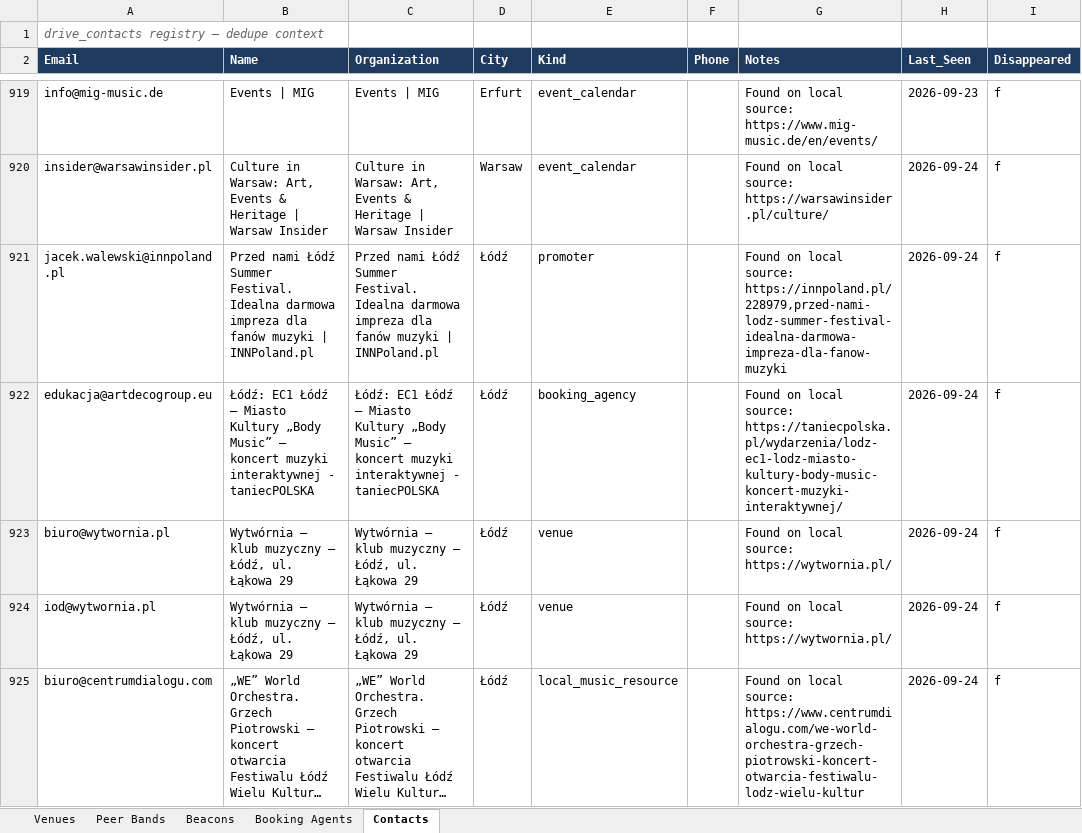
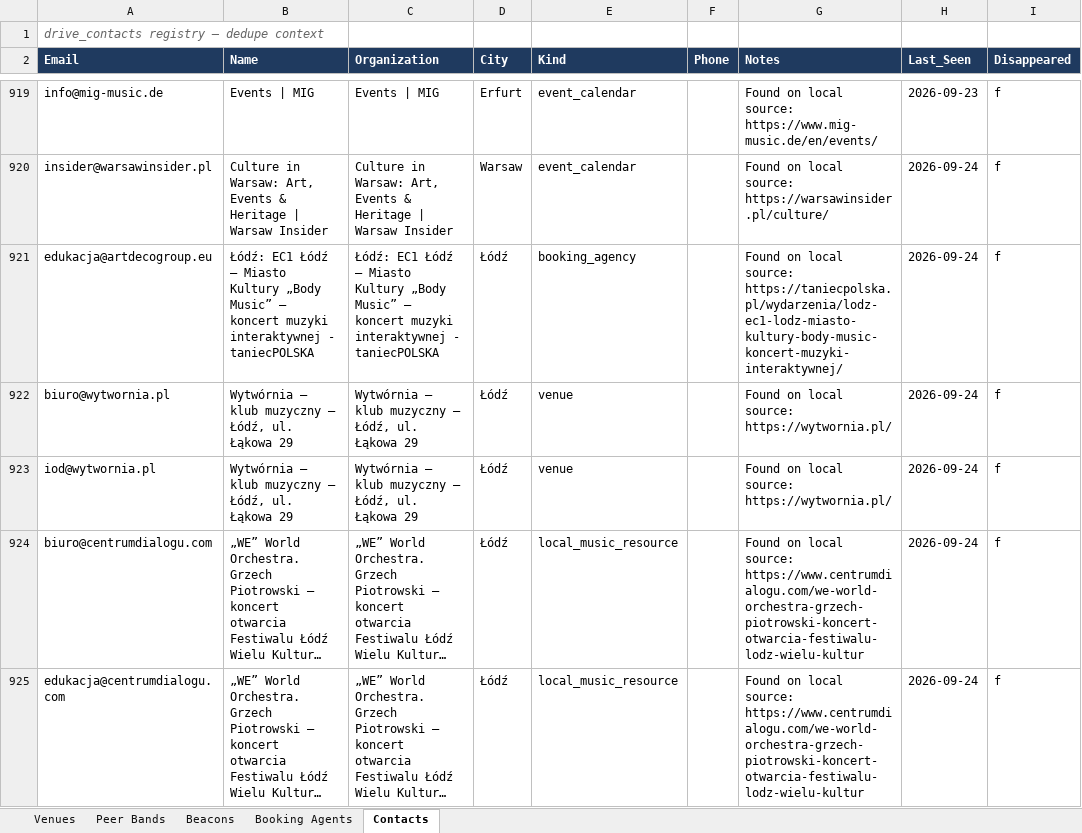
Before and after one commit to wojciechbator/crowdrelay-db, an Excel workbook: database.xlsx, sheet Contacts, drawn as a sheet; only a part is shown, gaps mark what is left out; the shorter side is filled out with more unchanged rows; long unchanged cells end in …; values as stored, in another font and other column widths than the file's, no borders; the diff names each change by its address in the sheet, - before the commit and + after, or states it on an @@ line.

```diff
--- a/database.xlsx (sheet Contacts)
+++ b/database.xlsx (sheet Contacts)
-row 921: jacek.walewski@innpoland.pl | Przed nami Łódź Summer Festival. Idealna darmowa impreza dla fanów muzyki | INNPoland.pl | Przed nami Łódź Summer Festival. Idealna darmowa impreza dla fanów muzyki | INNPoland.pl | Łódź | promoter |  | Found on local source: https://innpoland.pl/228979,przed-nami-lodz-summer-festival-idealna-darmowa-impreza-dla-fanow-muzyki | 2026-09-24 | f
```
Also changed, not shown: sheet Beacons.
